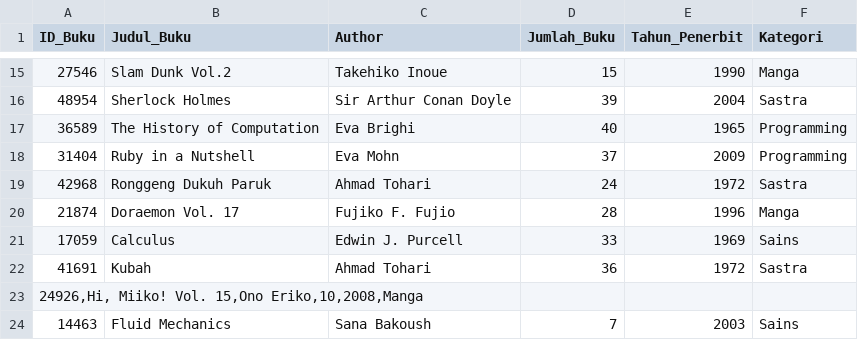
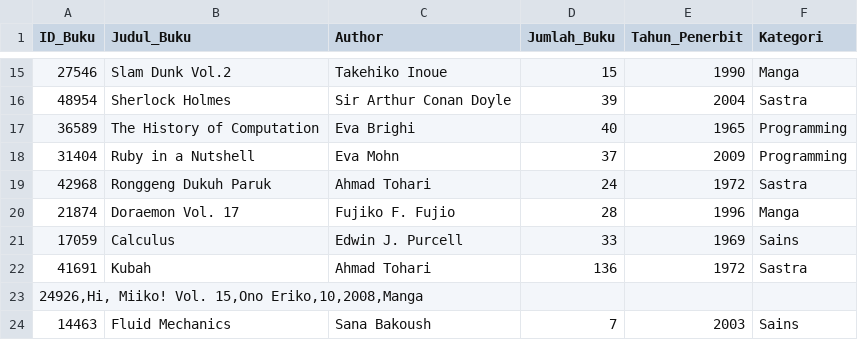
Before and after one commit to darkGrimoire/TubesDasupuro, a CSV file: Buku.csv, drawn as a sheet; only a part is shown, gaps mark what is left out.

Commit message:
Update Buku.csv

```diff
--- a/Buku.csv
+++ b/Buku.csv
@@ -21,3 +21,3 @@ ID_Buku,Judul_Buku,Author,Jumlah_Buku,Tahun_Penerbit,Kategori
 17059,Calculus,Edwin J. Purcell,33,1969,Sains
-41691,Kubah,Ahmad Tohari,36,1972,Sastra
+41691,Kubah,Ahmad Tohari,136,1972,Sastra
 "24926,Hi, Miiko! Vol. 15,Ono Eriko,10,2008,Manga",,,,,
```
